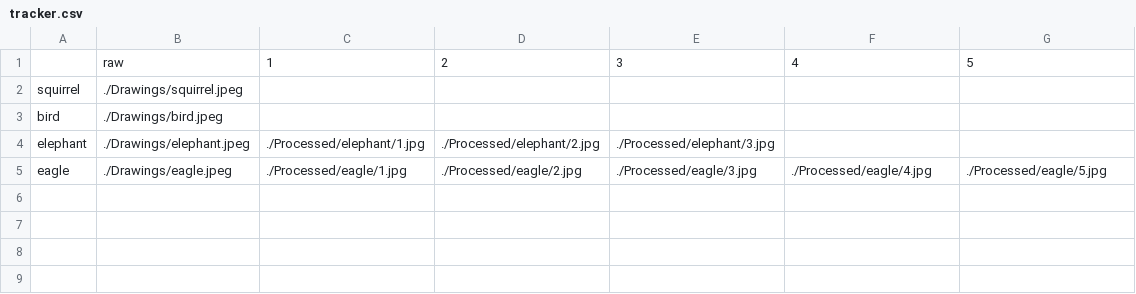
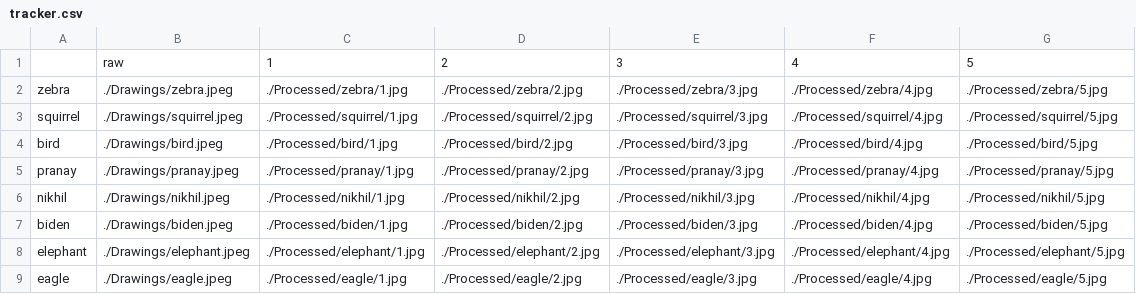
Before and after one commit to pradneshkolluru/bme271_proj, a CSV file: tracker.csv, drawn as a sheet.

```diff
--- a/tracker.csv
+++ b/tracker.csv
@@ -1,5 +1,9 @@
 ,raw,1,2,3,4,5
-squirrel,./Drawings/squirrel.jpeg,,,,,
-bird,./Drawings/bird.jpeg,,,,,
-elephant,./Drawings/elephant.jpeg,./Processed/elephant/1.jpg,./Processed/elephant/2.jpg,./Processed/elephant/3.jpg,,
+zebra,./Drawings/zebra.jpeg,./Processed/zebra/1.jpg,./Processed/zebra/2.jpg,./Processed/zebra/3.jpg,./Processed/zebra/4.jpg,./Processed/zebra/5.jpg
+squirrel,./Drawings/squirrel.jpeg,./Processed/squirrel/1.jpg,./Processed/squirrel/2.jpg,./Processed/squirrel/3.jpg,./Processed/squirrel/4.jpg,./Processed/squirrel/5.jpg
+bird,./Drawings/bird.jpeg,./Processed/bird/1.jpg,./Processed/bird/2.jpg,./Processed/bird/3.jpg,./Processed/bird/4.jpg,./Processed/bird/5.jpg
+pranay,./Drawings/pranay.jpeg,./Processed/pranay/1.jpg,./Processed/pranay/2.jpg,./Processed/pranay/3.jpg,./Processed/pranay/4.jpg,./Processed/pranay/5.jpg
+nikhil,./Drawings/nikhil.jpeg,./Processed/nikhil/1.jpg,./Processed/nikhil/2.jpg,./Processed/nikhil/3.jpg,./Processed/nikhil/4.jpg,./Processed/nikhil/5.jpg
+biden,./Drawings/biden.jpeg,./Processed/biden/1.jpg,./Processed/biden/2.jpg,./Processed/biden/3.jpg,./Processed/biden/4.jpg,./Processed/biden/5.jpg
+elephant,./Drawings/elephant.jpeg,./Processed/elephant/1.jpg,./Processed/elephant/2.jpg,./Processed/elephant/3.jpg,./Processed/elephant/4.jpg,./Processed/elephant/5.jpg
 eagle,./Drawings/eagle.jpeg,./Processed/eagle/1.jpg,./Processed/eagle/2.jpg,./Processed/eagle/3.jpg,./Processed/eagle/4.jpg,./Processed/eagle/5.jpg
```
Also changed, not shown: 49 other files.
